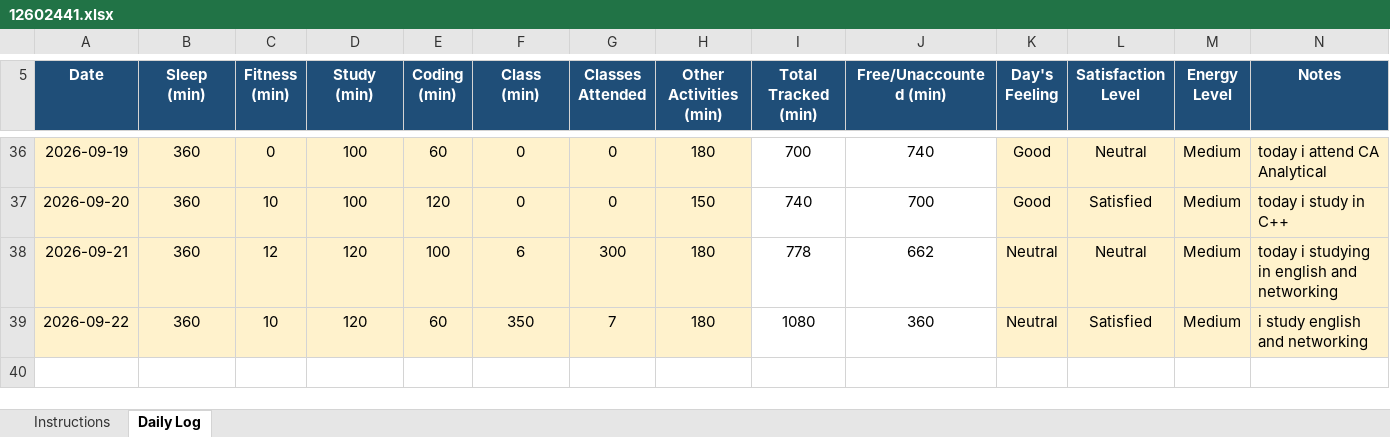
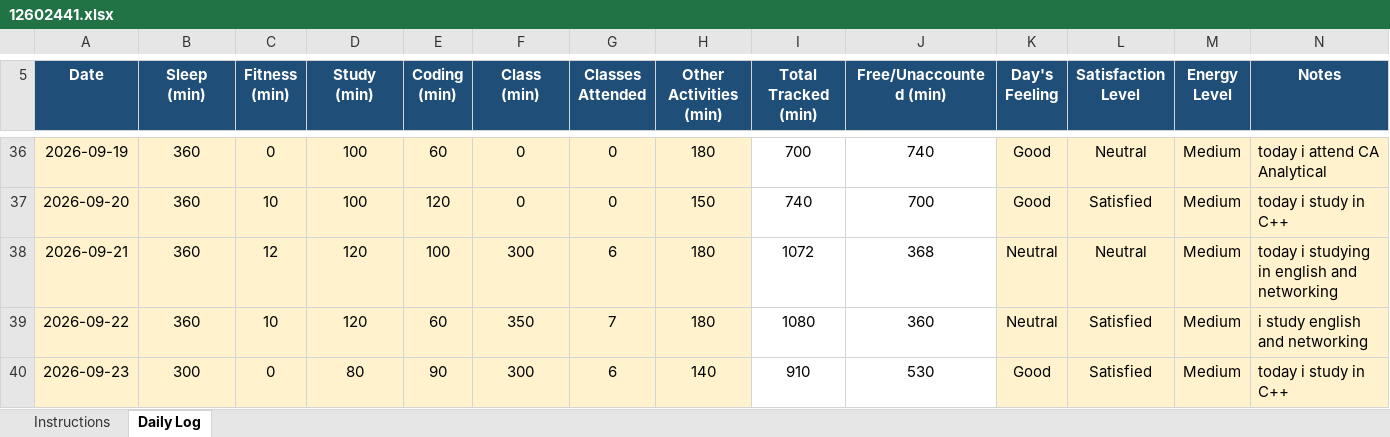
Before and after one commit to coder-shub/12602441, an Excel workbook: 12602441.xlsx, sheet Daily Log, drawn as a sheet; only a part is shown, gaps mark what is left out; values as stored, in another font and other column widths than the file's, no borders; charts and pictures and conditional formats not drawn; the diff names each change by its address in the sheet, - before the commit and + after, or states it on an @@ line.

Commit message:
update on 23-09-2026

```diff
--- a/12602441.xlsx (sheet Daily Log)
+++ b/12602441.xlsx (sheet Daily Log)
-F38 (Class (min)): 6
+F38 (Class (min)): 300
-G38 (Classes Attended): 300
+G38 (Classes Attended): 6
-I38 (Total Tracked (min)): 778
+I38 (Total Tracked (min)): 1072
-J38 (Free/Unaccounted (min)): 662
+J38 (Free/Unaccounted (min)): 368
+row 40: 2026-09-23 | 300 | 0 | 80 | 90 | 300 | 6 | 140 | 910 | 530 | Good | Satisfied | Medium | today i study in C++
```
